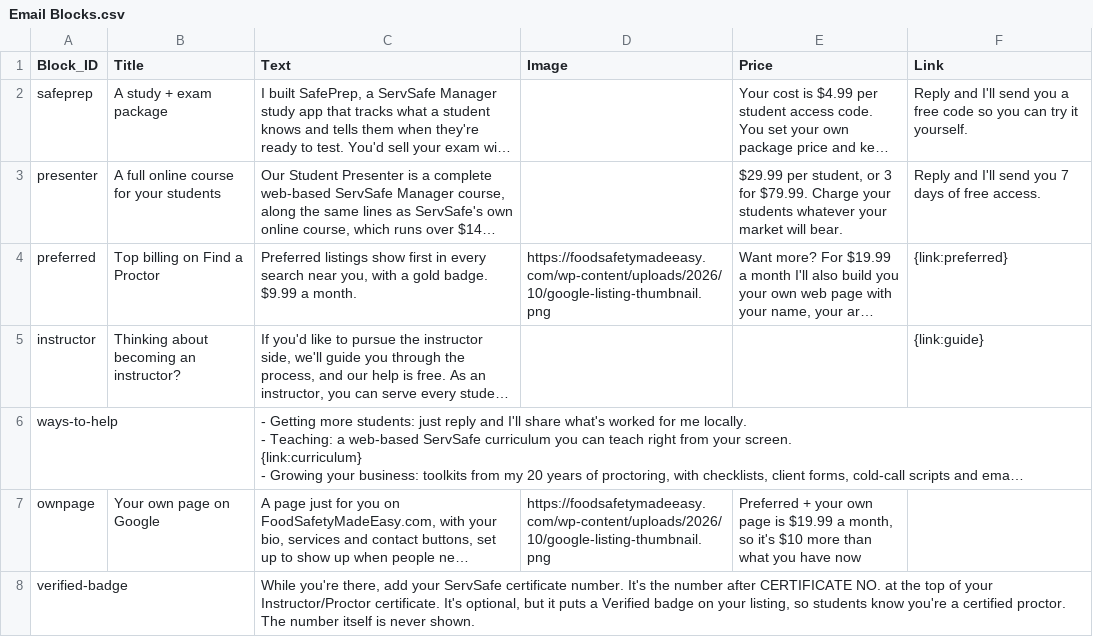
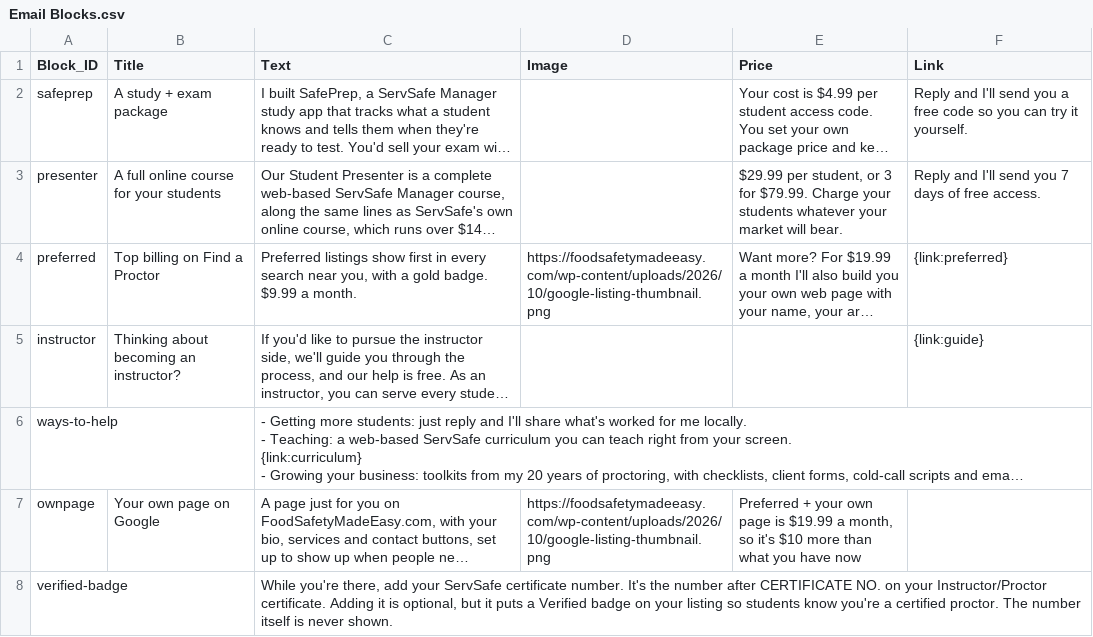
Before and after one commit to novernmanagement-coder/SafePrep_Content, a CSV file: Email Blocks.csv, drawn as a sheet; long unchanged cells end in …; the diff names each change by its address in the sheet, - before the commit and + after, or states it on an @@ line.

Commit message:
CMS update: Email Blocks.csv

```diff
--- a/Email Blocks.csv
+++ b/Email Blocks.csv
-C8 (Text): …CERTIFICATE NO. at the top of your Instructor/Proctor certificate. It's optional, but it puts a Verified badge on your listing, so students…
+C8 (Text): …CERTIFICATE NO. on your Instructor/Proctor certificate. Adding it is optional, but it puts a Verified badge on your listing so students…
```
